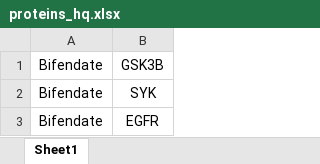
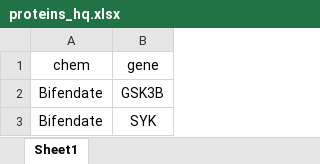
Before and after one commit to qianwei1129/TCM-Network-Pharmacology, an Excel workbook: data/pre/proteins_hq.xlsx, sheet Sheet1, drawn as a sheet; only a part is shown; the shorter side is filled out with more unchanged rows; values as stored, in another font and other column widths than the file's, no borders; the diff covers the shown part only; the diff names each change by its address in the sheet, - before the commit and + after, or states it on an @@ line.

```diff
--- a/data/pre/proteins_hq.xlsx (sheet Sheet1)
+++ b/data/pre/proteins_hq.xlsx (sheet Sheet1)
+row 1: chem | gene
```
Also changed, not shown: 89 added rows elsewhere in this sheet, data/pre/proteins_gc.xlsx, 6 other files.
